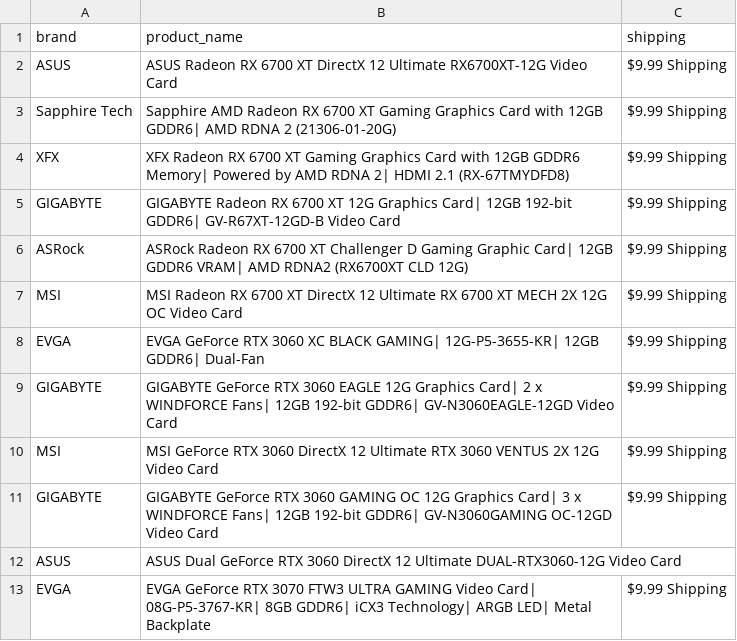
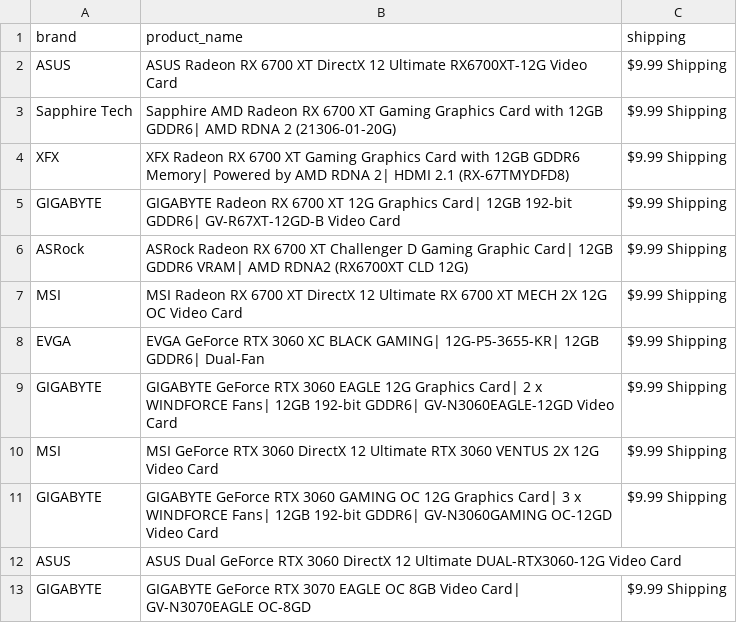
Before and after one commit to edwsqa/Crawler, a CSV file: files/products2.csv, drawn as a sheet.

Commit message:
Automatic commit and push

```diff
--- a/files/products2.csv
+++ b/files/products2.csv
@@ -12,2 +12,2 @@ GIGABYTE,GIGABYTE GeForce RTX 3060 GAMING OC 12G Graphics Card| 3 x WINDFORCE Fa
 ASUS,ASUS Dual GeForce RTX 3060 DirectX 12 Ultimate DUAL-RTX3060-12G Video Card,
-EVGA,EVGA GeForce RTX 3070 FTW3 ULTRA GAMING Video Card| 08G-P5-3767-KR| 8GB GDDR6| iCX3 Technology| ARGB LED| Metal Backplate,$9.99 Shipping
+GIGABYTE,GIGABYTE GeForce RTX 3070 EAGLE OC 8GB Video Card| GV-N3070EAGLE OC-8GD,$9.99 Shipping
```
